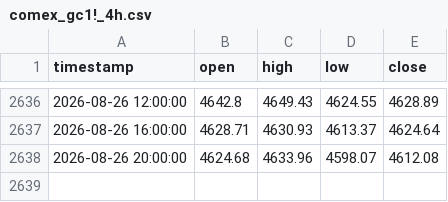
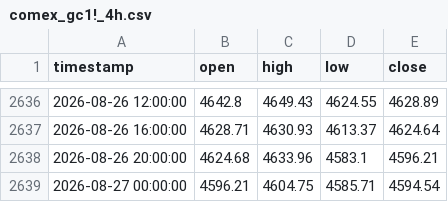
Before and after one commit to evan7646-cloud/Gold_Strategy_Watch, a CSV file: comex_gc1!_4h.csv, drawn as a sheet; only a part is shown, gaps mark what is left out.

```diff
--- a/comex_gc1!_4h.csv
+++ b/comex_gc1!_4h.csv
@@ -2637,2 +2637,3 @@ timestamp,open,high,low,close
 2026-08-26 16:00:00,4628.71,4630.93,4613.37,4624.64
-2026-08-26 20:00:00,4624.68,4633.96,4598.07,4612.08
+2026-08-26 20:00:00,4624.68,4633.96,4583.1,4596.21
+2026-08-27 00:00:00,4596.21,4604.75,4585.71,4594.54
```
Also changed, not shown: comex_gc1!_daily.csv, iceus_dxy_daily.csv, 1 other file.
